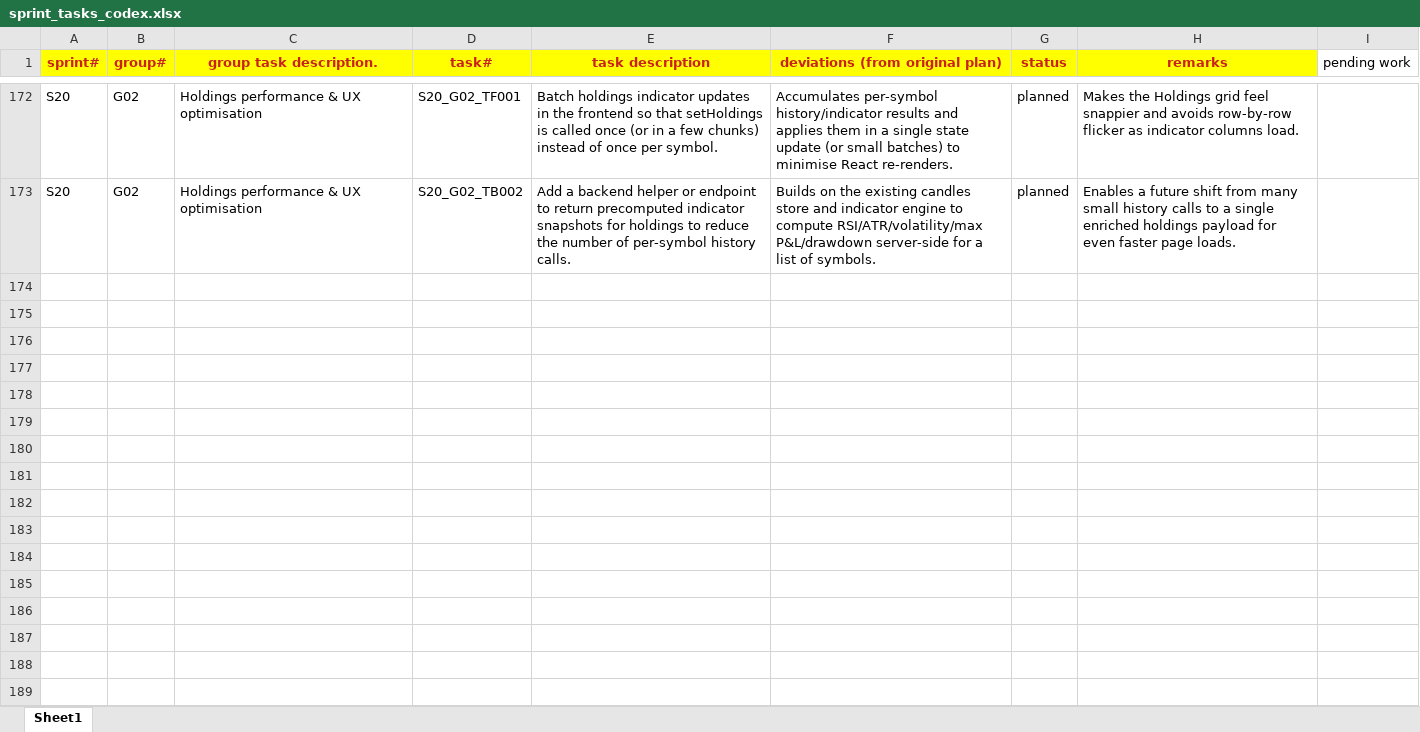
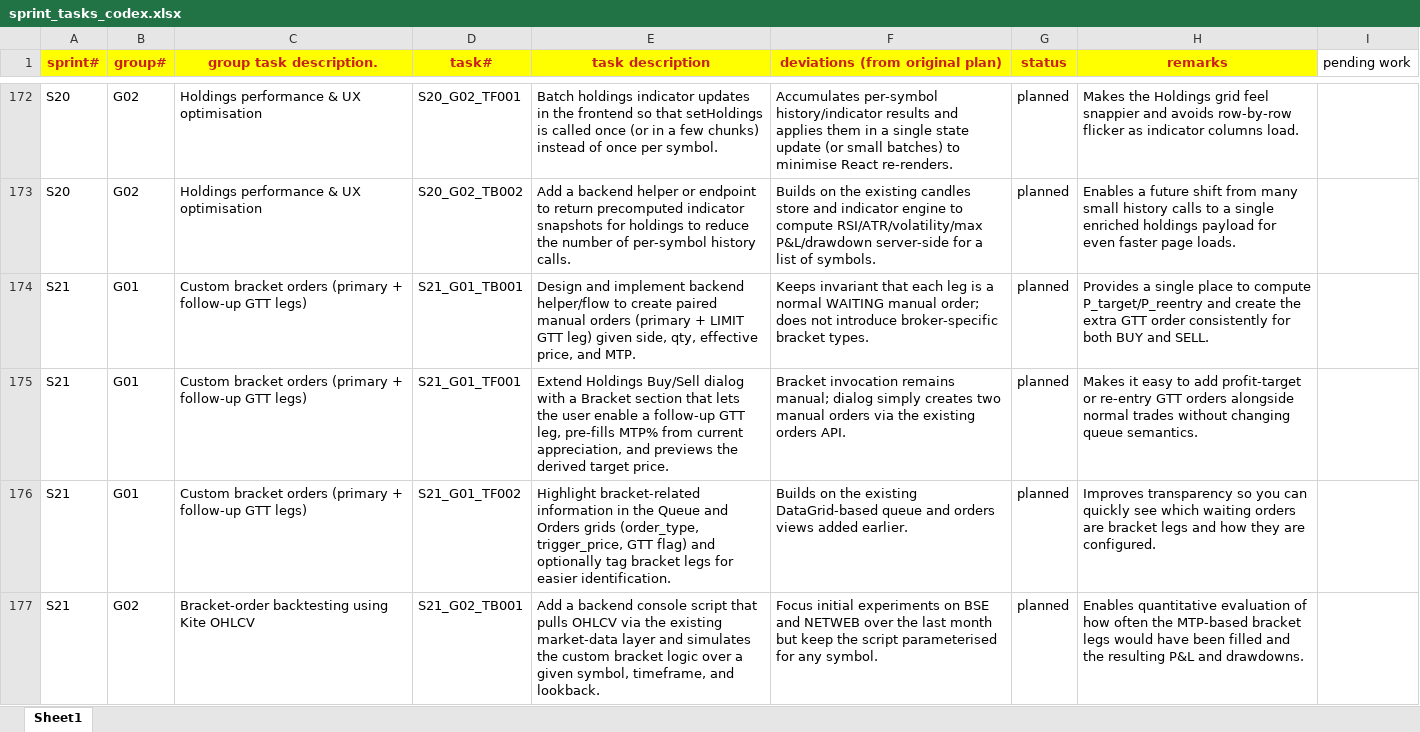
Before and after one commit to chbisw07/SigmaTrader, an Excel workbook: docs/sprint_tasks_codex.xlsx, sheet Sheet1, drawn as a sheet; only a part is shown, gaps mark what is left out; values as stored, in another font and other column widths than the file's, no borders; the diff names each change by its address in the sheet, - before the commit and + after, or states it on an @@ line.

Commit message:
S21/G01: Custom bracket orders (primary + follow-up GTT legs)

```diff
--- a/docs/sprint_tasks_codex.xlsx (sheet Sheet1)
+++ b/docs/sprint_tasks_codex.xlsx (sheet Sheet1)
+row 174: S21 | G01 | Custom bracket orders (primary + follow-up GTT legs) | S21_G01_TB001 | Design and implement backend helper/flow to create paired manual orders (primary + LIMIT GTT leg) given side, qty, effective price, and MTP. | Keeps invariant that each leg is a normal WAITING manual order; does not introduce broker-specific bracket types. | planned | Provides a single place to compute P_target/P_reentry and create the extra GTT order consistently for both BUY and SELL.
+row 175: S21 | G01 | Custom bracket orders (primary + follow-up GTT legs) | S21_G01_TF001 | Extend Holdings Buy/Sell dialog with a Bracket section that lets the user enable a follow-up GTT leg, pre-fills MTP% from current appreciation, and previews the derived target price. | Bracket invocation remains manual; dialog simply creates two manual orders via the existing orders API. | planned | Makes it easy to add profit-target or re-entry GTT orders alongside normal trades without changing queue semantics.
+row 176: S21 | G01 | Custom bracket orders (primary + follow-up GTT legs) | S21_G01_TF002 | Highlight bracket-related information in the Queue and Orders grids (order_type, trigger_price, GTT flag) and optionally tag bracket legs for easier identification. | Builds on the existing DataGrid-based queue and orders views added earlier. | planned | Improves transparency so you can quickly see which waiting orders are bracket legs and how they are configured.
+row 177: S21 | G02 | Bracket-order backtesting using Kite OHLCV | S21_G02_TB001 | Add a backend console script that pulls OHLCV via the existing market-data layer and simulates the custom bracket logic over a given symbol, timeframe, and lookback. | Focus initial experiments on BSE and NETWEB over the last month but keep the script parameterised for any symbol. | planned | Enables quantitative evaluation of how often the MTP-based bracket legs would have been filled and the resulting P&L and drawdowns.
```
Also changed, not shown: 6 other files.
